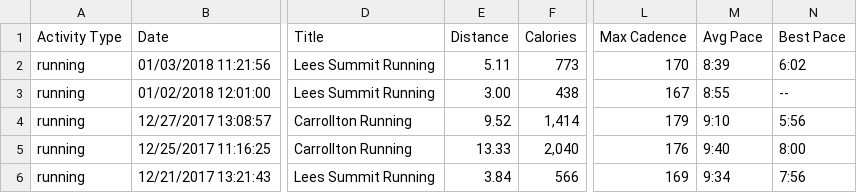
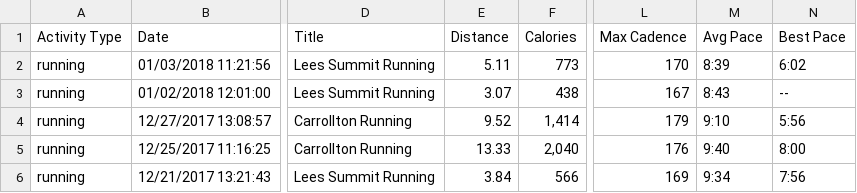
Before and after one commit to johnsug/garmin, a CSV file: garmin_log.csv, drawn as a sheet; only a part is shown, gaps mark what is left out; the diff names each change by its address in the sheet, - before the commit and + after, or states it on an @@ line.

Commit message:
Update garmin_log.csv

```diff
--- a/garmin_log.csv
+++ b/garmin_log.csv
-E3 (Distance): 3.00
+E3 (Distance): 3.07
-M3 (Avg Pace): 8:55
+M3 (Avg Pace): 8:43
```
